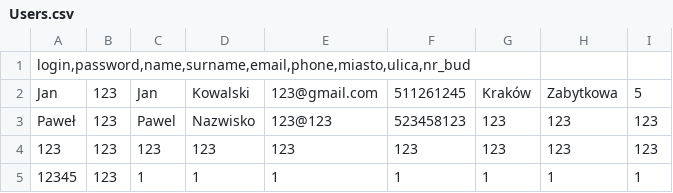
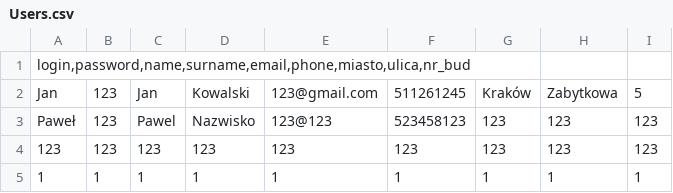
Before and after one commit to Szlesniak/ShoppingCart, a CSV file: Users.csv, drawn as a sheet.

```diff
--- a/Users.csv
+++ b/Users.csv
@@ -4,2 +4,2 @@ Paweł;123;Pawel;Nazwisko;123@123;523458123;123;123;123
 123;123;123;123;123;123;123;123;123
-12345;123;1;1;1;1;1;1;1
+1;1;1;1;1;1;1;1;1
```
Also changed, not shown: 4 other files.
